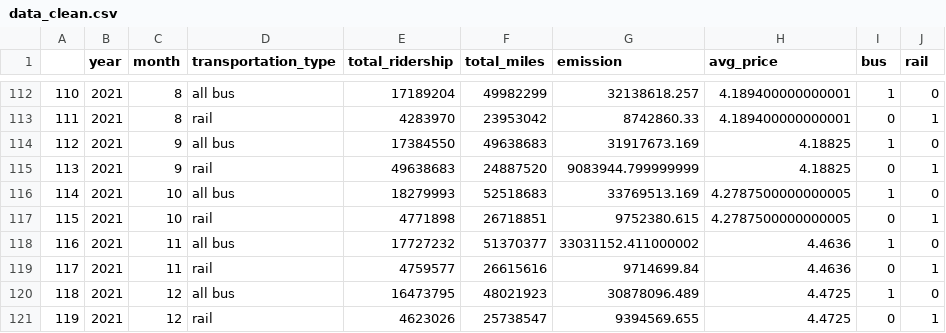
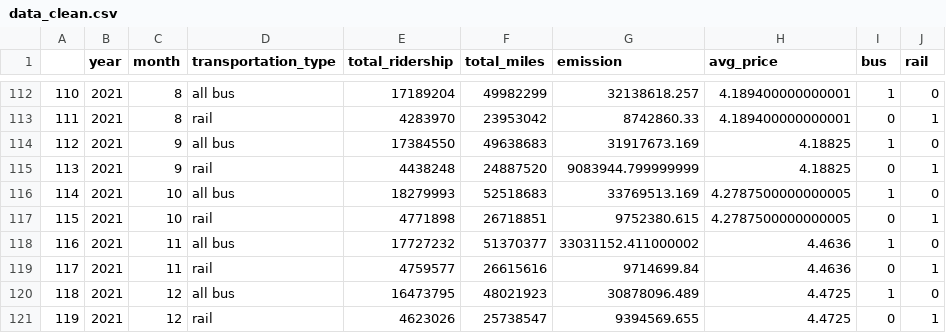
Before and after one commit to chloefeehan/GSB544-Project, a CSV file: data_clean.csv, drawn as a sheet; only a part is shown, gaps mark what is left out.

Commit message:
update data

```diff
--- a/data_clean.csv
+++ b/data_clean.csv
@@ -114,3 +114,3 @@
 112,2021,9,all bus,17384550,49638683,31917673.169,4.18825,1,0
-113,2021,9,rail,49638683,24887520,9083944.799999999,4.18825,0,1
+113,2021,9,rail,4438248,24887520,9083944.799999999,4.18825,0,1
 114,2021,10,all bus,18279993,52518683,33769513.169,4.2787500000000005,1,0
```
